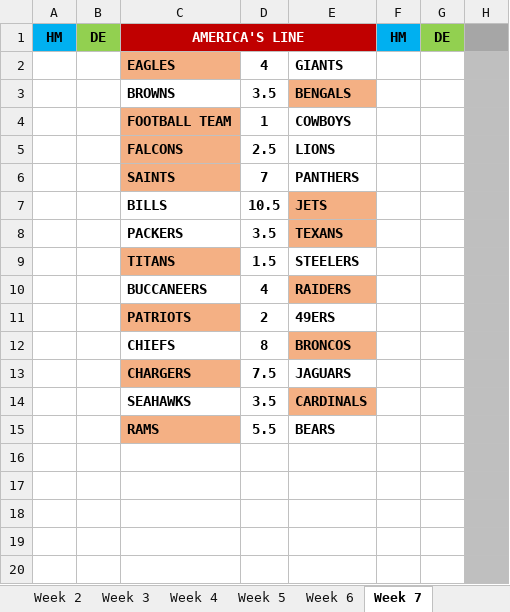
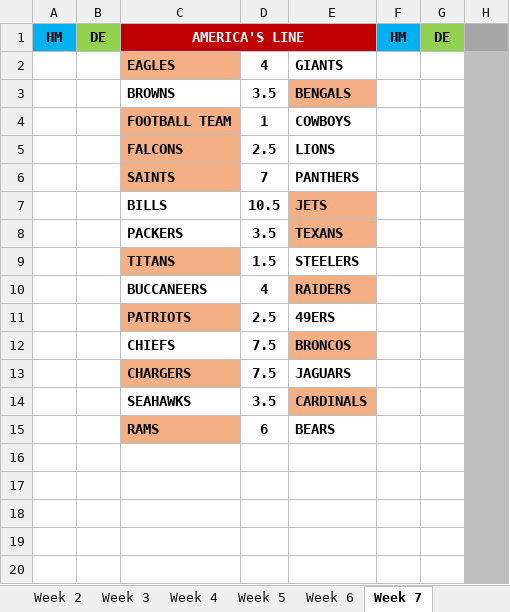
Before and after one commit to mevorahde/NFL_Pool_Automation, an Excel workbook: Family Football Pool Testing.xlsx, sheet Week 7, drawn as a sheet; only a part is shown; values as stored, in another font and other column widths than the file's, no borders; the diff names each change by its address in the sheet, - before the commit and + after, or states it on an @@ line.

Commit message:
Update Test Excel and pool.py files. Refactor pool.py to replace static values for variables on the number of Thurs and number of Sat games.

```diff
--- a/Family Football Pool Testing.xlsx (sheet Week 7)
+++ b/Family Football Pool Testing.xlsx (sheet Week 7)
-D11: 2
+D11: 2.5
-D12: 8
+D12: 7.5
-D15: 5.5
+D15: 6
```
Also changed, not shown: 1 other file.
